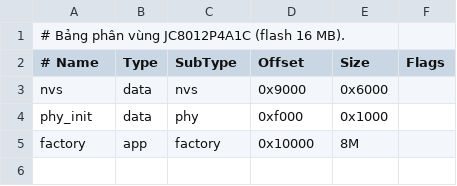
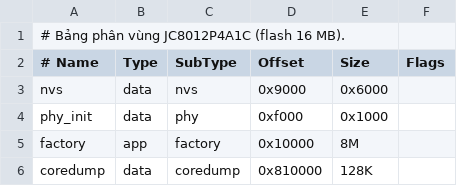
Before and after one commit to tranthanh1699/gach-os, a CSV file: platform/esp32/boards/jc8012p4a1c/partitions.csv, drawn as a sheet; the diff names each change by its address in the sheet, - before the commit and + after, or states it on an @@ line.

Commit message:
feat(hal): add crash dump and watchdog info to ISystem
- ISystem: crash_summary/crash_read/crash_erase/get_watchdog_info
- esp32: core dump to flash (ELF, SHA256), mcause decoding
- jc8012p4a1c: 128K coredump partition at end of table
- osal: current_core, current_task_name

```diff
--- a/platform/esp32/boards/jc8012p4a1c/partitions.csv
+++ b/platform/esp32/boards/jc8012p4a1c/partitions.csv
+row 6: coredump | data | coredump | 0x810000 | 128K
```
Also changed, not shown: 7 other files.
